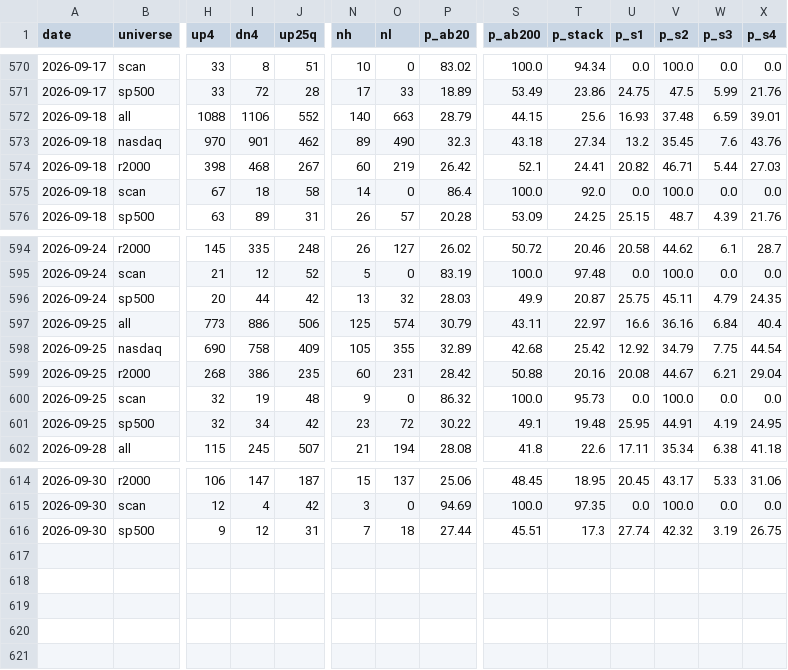
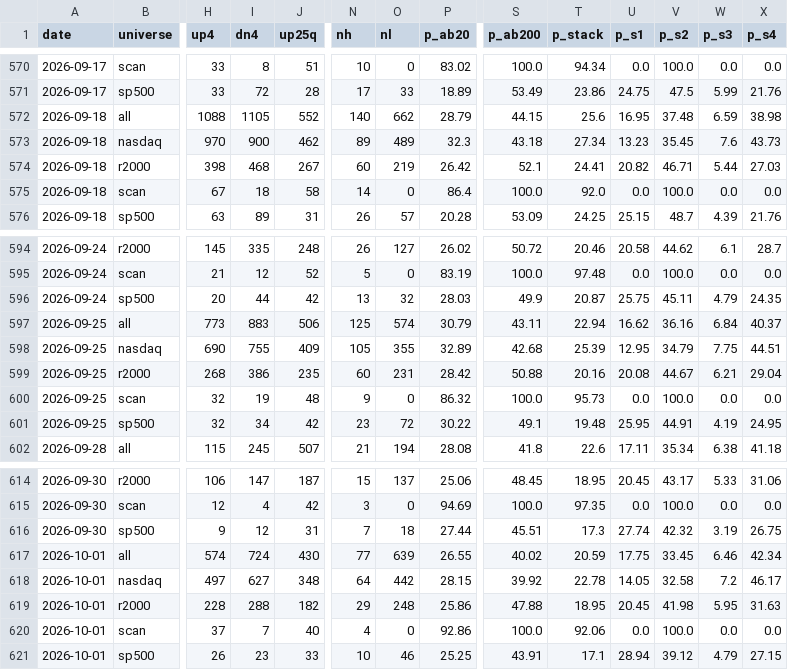
Before and after one commit to alexanderabe28-cpu/Theme--Heatmap, a CSV file: data/breadth_weekly.csv, drawn as a sheet; only a part is shown, gaps mark what is left out; rows hold the shown columns only; the diff names each change by its address in the sheet, - before the commit and + after, or states it on an @@ line.

```diff
--- a/data/breadth_weekly.csv
+++ b/data/breadth_weekly.csv
-I572 (dn4): 1106
+I572 (dn4): 1105
-O572 (nl): 663
+O572 (nl): 662
-U572 (p_s1): 16.93
+U572 (p_s1): 16.95
-X572 (p_s4): 39.01
+X572 (p_s4): 38.98
-I573 (dn4): 901
+I573 (dn4): 900
-O573 (nl): 490
+O573 (nl): 489
-U573 (p_s1): 13.2
+U573 (p_s1): 13.23
-X573 (p_s4): 43.76
+X573 (p_s4): 43.73
-I597 (dn4): 886
+I597 (dn4): 883
-T597 (p_stack): 22.97
+T597 (p_stack): 22.94
-U597 (p_s1): 16.6
+U597 (p_s1): 16.62
-X597 (p_s4): 40.4
+X597 (p_s4): 40.37
-I598 (dn4): 758
+I598 (dn4): 755
-T598 (p_stack): 25.42
+T598 (p_stack): 25.39
-U598 (p_s1): 12.92
+U598 (p_s1): 12.95
-X598 (p_s4): 44.54
+X598 (p_s4): 44.51
+row 617: 2026-10-01 | all | 574 | 724 | 430 | 77 | 639 | 26.55 | 40.02 | 20.59 | 17.75 | 33.45 | 6.46 | 42.34
+row 618: 2026-10-01 | nasdaq | 497 | 627 | 348 | 64 | 442 | 28.15 | 39.92 | 22.78 | 14.05 | 32.58 | 7.2 | 46.17
+row 619: 2026-10-01 | r2000 | 228 | 288 | 182 | 29 | 248 | 25.86 | 47.88 | 18.95 | 20.45 | 41.98 | 5.95 | 31.63
+row 620: 2026-10-01 | scan | 37 | 7 | 40 | 4 | 0 | 92.86 | 100.0 | 92.06 | 0.0 | 100.0 | 0.0 | 0.0
+row 621: 2026-10-01 | sp500 | 26 | 23 | 33 | 10 | 46 | 25.25 | 43.91 | 17.1 | 28.94 | 39.12 | 4.79 | 27.15
```
Also changed, not shown: data/benchmarks.csv, data/breadth_daily.csv, 4 other files.
